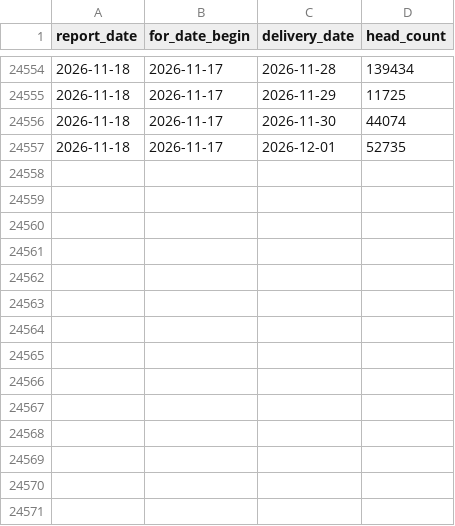
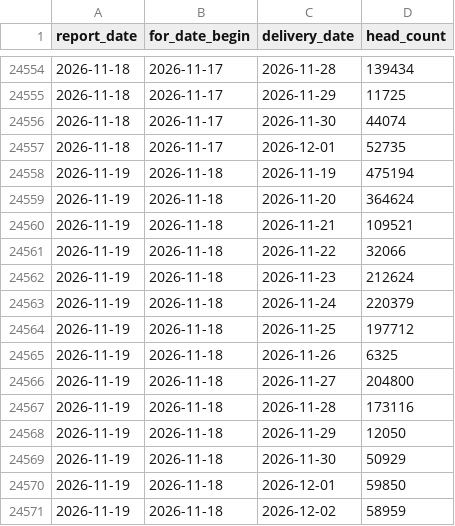
Before and after one commit to JuanTorresMI/JuanTorresMI.github.io, a CSV file: data/usda-hog-prices/scheduled-swine-14-day.csv, drawn as a sheet; only a part is shown, gaps mark what is left out; the diff names each change by its address in the sheet, - before the commit and + after, or states it on an @@ line.

```diff
--- a/data/usda-hog-prices/scheduled-swine-14-day.csv
+++ b/data/usda-hog-prices/scheduled-swine-14-day.csv
+row 24558: 2026-11-19 | 2026-11-18 | 2026-11-19 | 475194
+row 24559: 2026-11-19 | 2026-11-18 | 2026-11-20 | 364624
+row 24560: 2026-11-19 | 2026-11-18 | 2026-11-21 | 109521
+row 24561: 2026-11-19 | 2026-11-18 | 2026-11-22 | 32066
+row 24562: 2026-11-19 | 2026-11-18 | 2026-11-23 | 212624
+row 24563: 2026-11-19 | 2026-11-18 | 2026-11-24 | 220379
+row 24564: 2026-11-19 | 2026-11-18 | 2026-11-25 | 197712
+row 24565: 2026-11-19 | 2026-11-18 | 2026-11-26 | 6325
+row 24566: 2026-11-19 | 2026-11-18 | 2026-11-27 | 204800
+row 24567: 2026-11-19 | 2026-11-18 | 2026-11-28 | 173116
+row 24568: 2026-11-19 | 2026-11-18 | 2026-11-29 | 12050
+row 24569: 2026-11-19 | 2026-11-18 | 2026-11-30 | 50929
+row 24570: 2026-11-19 | 2026-11-18 | 2026-12-01 | 59850
+row 24571: 2026-11-19 | 2026-11-18 | 2026-12-02 | 58959
```
Also changed, not shown: beef-prices/boxed-beef-cutout-daily.csv, border-waits/border-truck-wait-times.csv, 33 other files.
